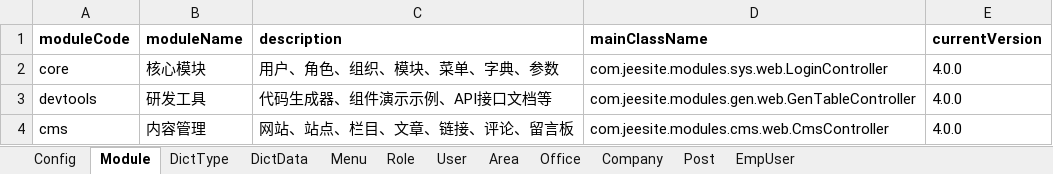
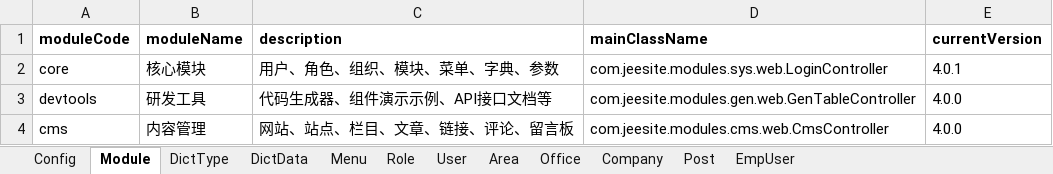
Before and after one commit to thinkgem/jeesite, an Excel workbook: modules/core/src/main/java/com/jeesite/modules/sys/db/InitCoreData.xlsx, sheet Module, drawn as a sheet; values as stored, in another font and other column widths than the file's, no borders; the diff names each change by its address in the sheet, - before the commit and + after, or states it on an @@ line.

```diff
--- a/modules/core/src/main/java/com/jeesite/modules/sys/db/InitCoreData.xlsx (sheet Module)
+++ b/modules/core/src/main/java/com/jeesite/modules/sys/db/InitCoreData.xlsx (sheet Module)
-E2 (currentVersion): 4.0.0
+E2 (currentVersion): 4.0.1
```
Also changed, not shown: 22 other files.
